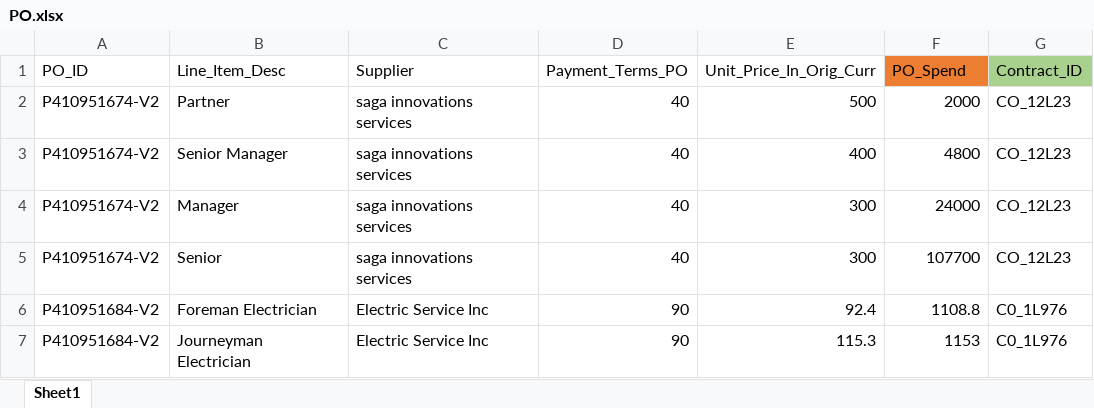
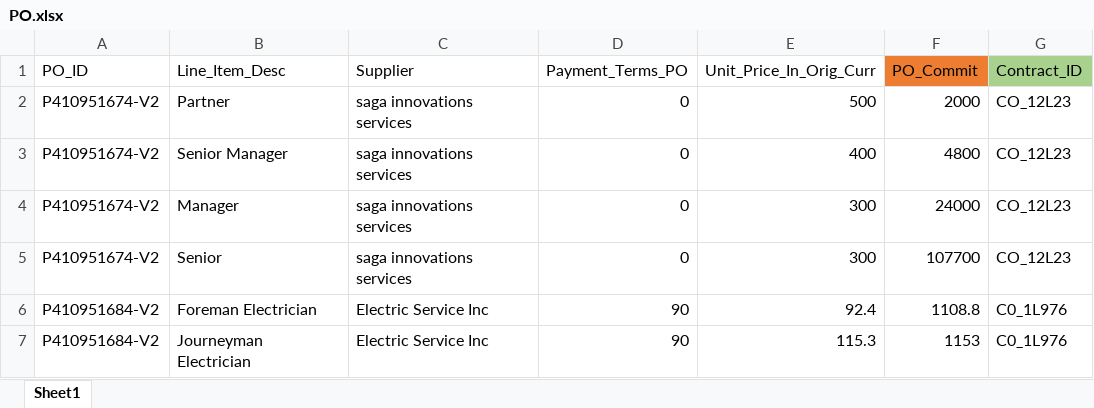
Before and after one commit to baijnath4/Contract-Compliance-and-Purchase-Price-Variance-powered-by-GEN-AI, an Excel workbook: upload_3way/PO.xlsx, sheet Sheet1, drawn as a sheet; values as stored, in another font and other column widths than the file's, no borders; the diff names each change by its address in the sheet, - before the commit and + after, or states it on an @@ line.

```diff
--- a/upload_3way/PO.xlsx (sheet Sheet1)
+++ b/upload_3way/PO.xlsx (sheet Sheet1)
-F1: PO_Spend
+F1: PO_Commit
-D2:D5 (Payment_Terms_PO): 40
+D2:D5 (Payment_Terms_PO): 0
```
Also changed, not shown: dummy/C0_1L976.xlsx, dummy/CO_12L23.xlsx, 8 other files.
